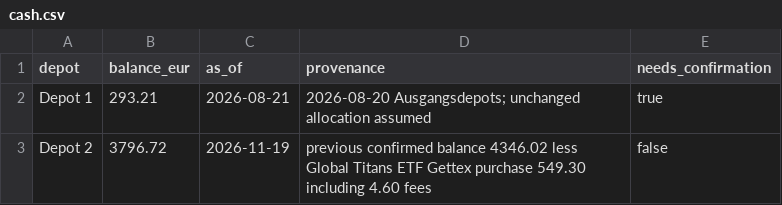
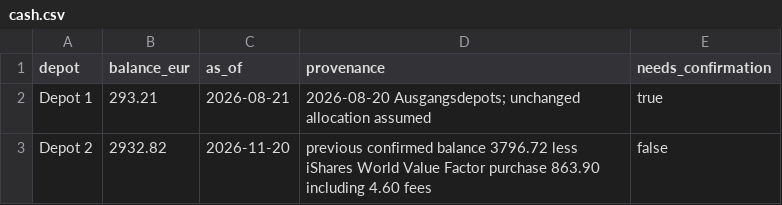
Before and after one commit to oureal/dashboard-wp, a CSV file: data/portfolio/cash.csv, drawn as a sheet.

Commit message:
Record 20 Nov iShares World Value Factor 13-unit purchase and cash impact

```diff
--- a/data/portfolio/cash.csv
+++ b/data/portfolio/cash.csv
@@ -2,2 +2,2 @@ depot,balance_eur,as_of,provenance,needs_confirmation
 Depot 1,293.21,2026-08-21,2026-08-20 Ausgangsdepots; unchanged allocation assumed,true
-Depot 2,3796.72,2026-11-19,previous confirmed balance 4346.02 less Global Titans ETF Gettex purchase 549.30 including 4.60 fees,false
+Depot 2,2932.82,2026-11-20,previous confirmed balance 3796.72 less iShares World Value Factor purchase 863.90 including 4.60 fees,false
```
